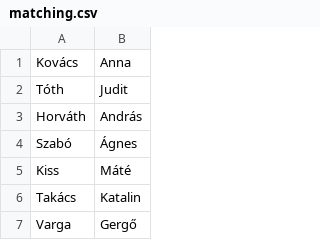
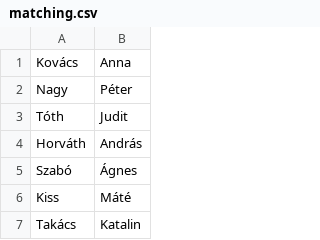
Before and after one commit to BarnabasJedlikSzX/Project_10_2, a CSV file: python/matching.csv, drawn as a sheet; only a part is shown; the shorter side is filled out with more unchanged rows.

```diff
--- a/python/matching.csv
+++ b/python/matching.csv
@@ -1,2 +1,3 @@
 Kovács;Anna;
+Nagy;Péter;
 Tóth;Judit;
```
Also changed, not shown: python/szingli_anyukak_es_apukak_es_gyerekek.csv, 2 other files.
